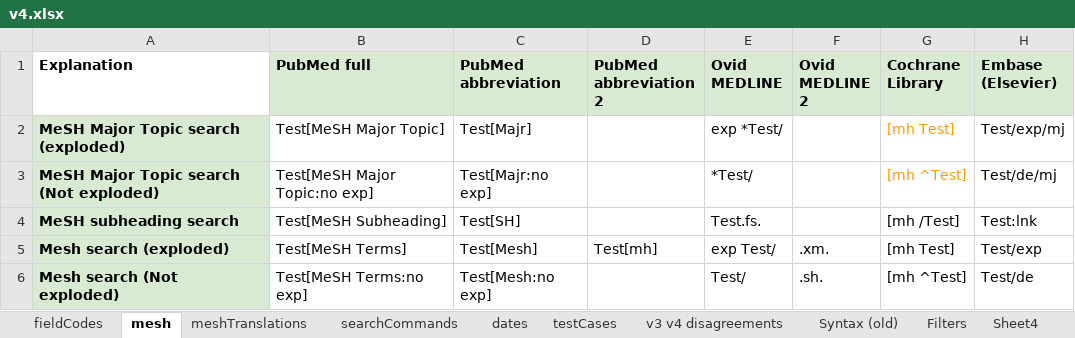
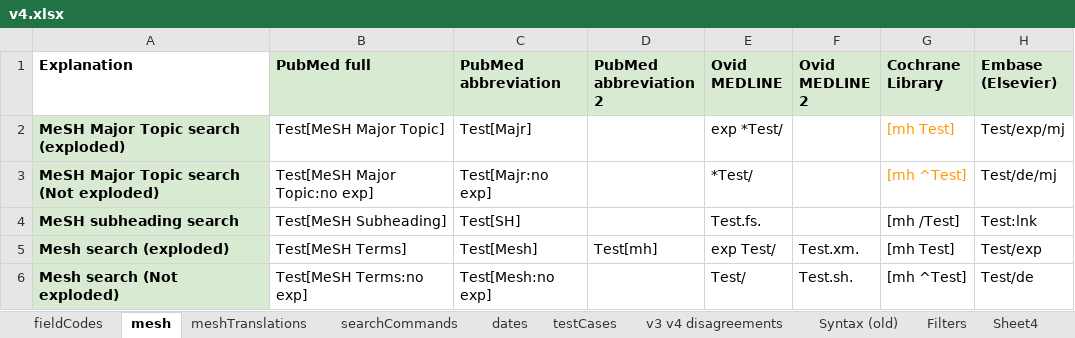
Before and after one commit to IEBH/sra-polyglot, an Excel workbook: data/v4.xlsx, sheet mesh, drawn as a sheet; only a part is shown; values as stored, in another font and other column widths than the file's, no borders; charts and pictures not drawn; the diff names each change by its address in the sheet, - before the commit and + after, or states it on an @@ line.

```diff
--- a/data/v4.xlsx (sheet mesh)
+++ b/data/v4.xlsx (sheet mesh)
-F5 (Ovid MEDLINE 2): .xm.
+F5 (Ovid MEDLINE 2): Test.xm.
-F6 (Ovid MEDLINE 2): .sh.
+F6 (Ovid MEDLINE 2): Test.sh.
```
Also changed, not shown: sheet searchCommands, 2 other files.
